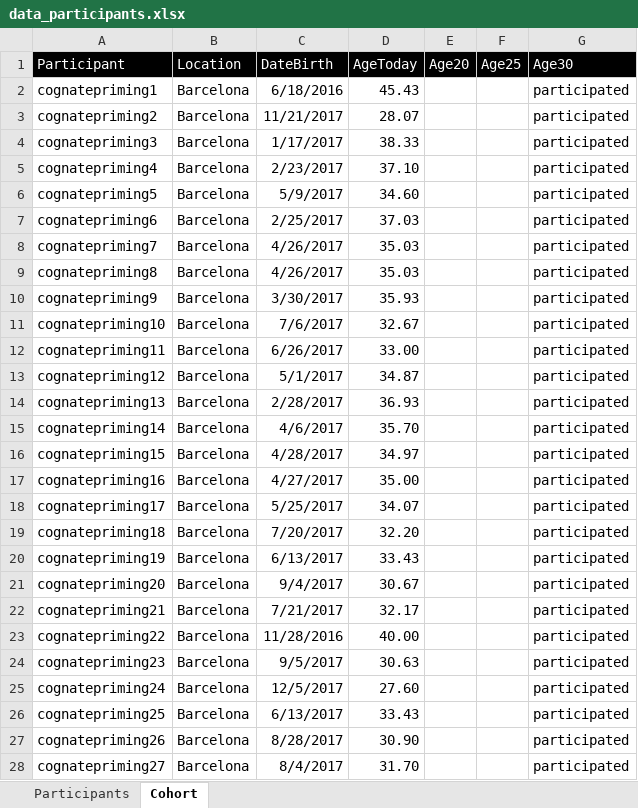
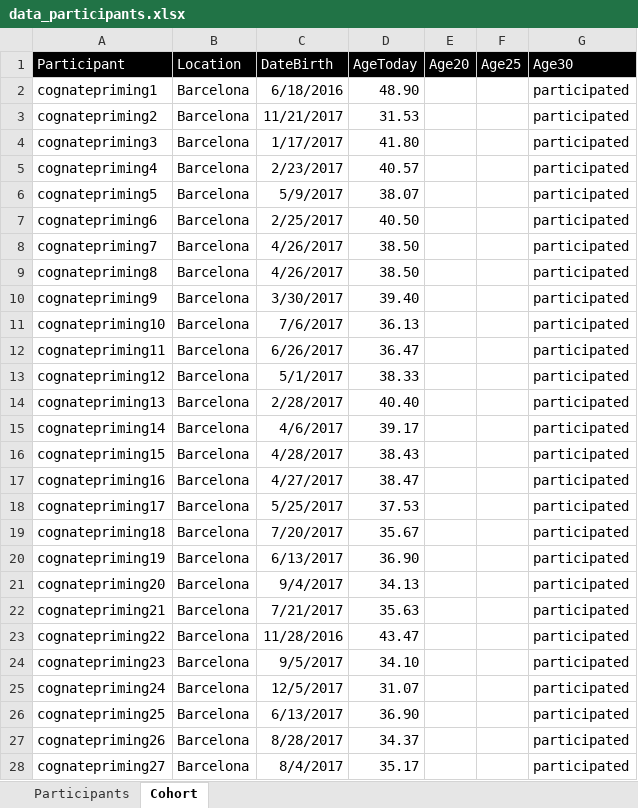
Before and after one commit to gongcastro/cognate-priming, an Excel workbook: Data/Participant data/data_participants.xlsx, sheet Cohort, drawn as a sheet; only a part is shown; values as stored, in another font and other column widths than the file's, no borders; conditional formats and table styles not drawn; the diff covers the shown part only; the diff names each change by its address in the sheet, - before the commit and + after, or states it on an @@ line.

```diff
--- a/Data/Participant data/data_participants.xlsx (sheet Cohort)
+++ b/Data/Participant data/data_participants.xlsx (sheet Cohort)
-D2 (AgeToday): 45.43
+D2 (AgeToday): 48.90
-D3 (AgeToday): 28.07
+D3 (AgeToday): 31.53
-D4 (AgeToday): 38.33
+D4 (AgeToday): 41.80
-D5 (AgeToday): 37.10
+D5 (AgeToday): 40.57
-D6 (AgeToday): 34.60
+D6 (AgeToday): 38.07
-D7 (AgeToday): 37.03
+D7 (AgeToday): 40.50
-D8:D9 (AgeToday): 35.03
+D8:D9 (AgeToday): 38.50
-D10 (AgeToday): 35.93
+D10 (AgeToday): 39.40
-D11 (AgeToday): 32.67
+D11 (AgeToday): 36.13
-D12 (AgeToday): 33.00
+D12 (AgeToday): 36.47
-D13 (AgeToday): 34.87
+D13 (AgeToday): 38.33
-D14 (AgeToday): 36.93
+D14 (AgeToday): 40.40
-D15 (AgeToday): 35.70
+D15 (AgeToday): 39.17
-D16 (AgeToday): 34.97
+D16 (AgeToday): 38.43
-D17 (AgeToday): 35.00
+D17 (AgeToday): 38.47
-D18 (AgeToday): 34.07
+D18 (AgeToday): 37.53
-D19 (AgeToday): 32.20
+D19 (AgeToday): 35.67
-D20 (AgeToday): 33.43
+D20 (AgeToday): 36.90
-D21 (AgeToday): 30.67
+D21 (AgeToday): 34.13
-D22 (AgeToday): 32.17
+D22 (AgeToday): 35.63
-D23 (AgeToday): 40.00
+D23 (AgeToday): 43.47
-D24 (AgeToday): 30.63
+D24 (AgeToday): 34.10
-D25 (AgeToday): 27.60
+D25 (AgeToday): 31.07
-D26 (AgeToday): 33.43
+D26 (AgeToday): 36.90
-D27 (AgeToday): 30.90
+D27 (AgeToday): 34.37
-D28 (AgeToday): 31.70
+D28 (AgeToday): 35.17
```
Also changed, not shown: 25 edited cells elsewhere in this sheet, sheet Participants, Stimuli/stimuli.xlsx, 32 other files.
